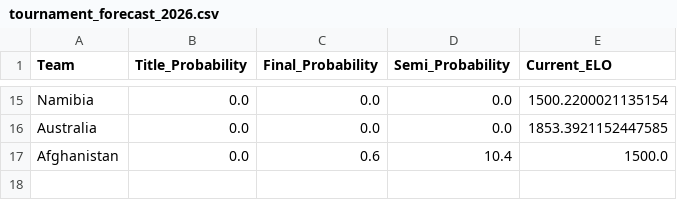
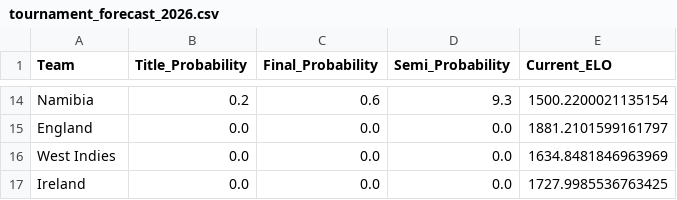
Before and after one commit to jobaer6768/ML-Project-t20-world-cup-match-prediction, a CSV file: data_processed/tournament_forecast_2026.csv, drawn as a sheet; only a part is shown, gaps mark what is left out; removed rows and columns are numbered as before the commit, all else as after; the diff covers the shown part only; the diff names each change by its address in the sheet, - before the commit and + after, or states it on an @@ line.

```diff
--- a/data_processed/tournament_forecast_2026.csv
+++ b/data_processed/tournament_forecast_2026.csv
-B14 (Title_Probability): 0.0
+B14 (Title_Probability): 0.2
-C14 (Final_Probability): 0.0
+C14 (Final_Probability): 0.6
-D14 (Semi_Probability): 0.0
+D14 (Semi_Probability): 9.3
+row 15: England | 0.0 | 0.0 | 0.0 | 1881.2101599161797
+row 16: West Indies | 0.0 | 0.0 | 0.0 | 1634.8481846963969
-A17 (Team): Australia
+A17 (Team): Ireland
-E17 (Current_ELO): 1853.3921152447585
+E17 (Current_ELO): 1727.9985536763425
-row 17: Afghanistan | 0.0 | 0.6 | 10.4 | 1500.0
```
Also changed, not shown: 7 added rows, 8 removed rows and 15 edited cells elsewhere in this file, 3 other files.
